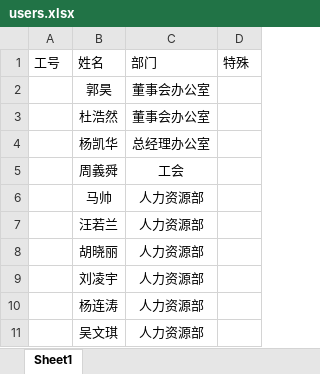
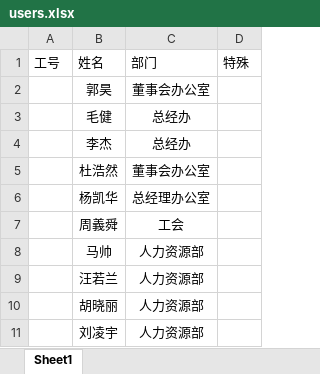
Before and after one commit to dahuahe/lottery, an Excel workbook: server/data/users.xlsx, sheet Sheet1, drawn as a sheet; only a part is shown; the shorter side is filled out with more unchanged rows; values as stored, in another font and other column widths than the file's, no borders; conditional formats not drawn; the diff names each change by its address in the sheet, - before the commit and + after, or states it on an @@ line.

```diff
--- a/server/data/users.xlsx (sheet Sheet1)
+++ b/server/data/users.xlsx (sheet Sheet1)
+row 3:  | 毛健 | 总经办
+row 4:  | 李杰 | 总经办
```
Also changed, not shown: 2 other files.
